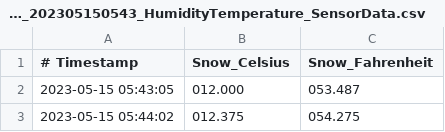
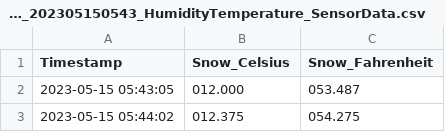
Before and after one commit to sgowtham/GreaterCommonGood, a CSV file: RaspberryPi/HoughtonMI_202305150543_HumidityTemperature_SensorData.csv, drawn as a sheet; only a part is shown.

Commit message:
Updated CommonFunctions.py RaspberryPi/DAT2CSV.sh RaspberryPi/HoughtonMI_202305150543_HumidityTemperature_SensorData.csv RaspberryPi/HumidityTemperature_SensorData_Plot.py - the plot is working

```diff
--- a/RaspberryPi/HoughtonMI_202305150543_HumidityTemperature_SensorData.csv
+++ b/RaspberryPi/HoughtonMI_202305150543_HumidityTemperature_SensorData.csv
@@ -1,2 +1,2 @@
-# Timestamp,Snow_Celsius,Snow_Fahrenheit
+Timestamp,Snow_Celsius,Snow_Fahrenheit
 2023-05-15 05:43:05,  012.000,  053.487
```
Also changed, not shown: 3 other files.
